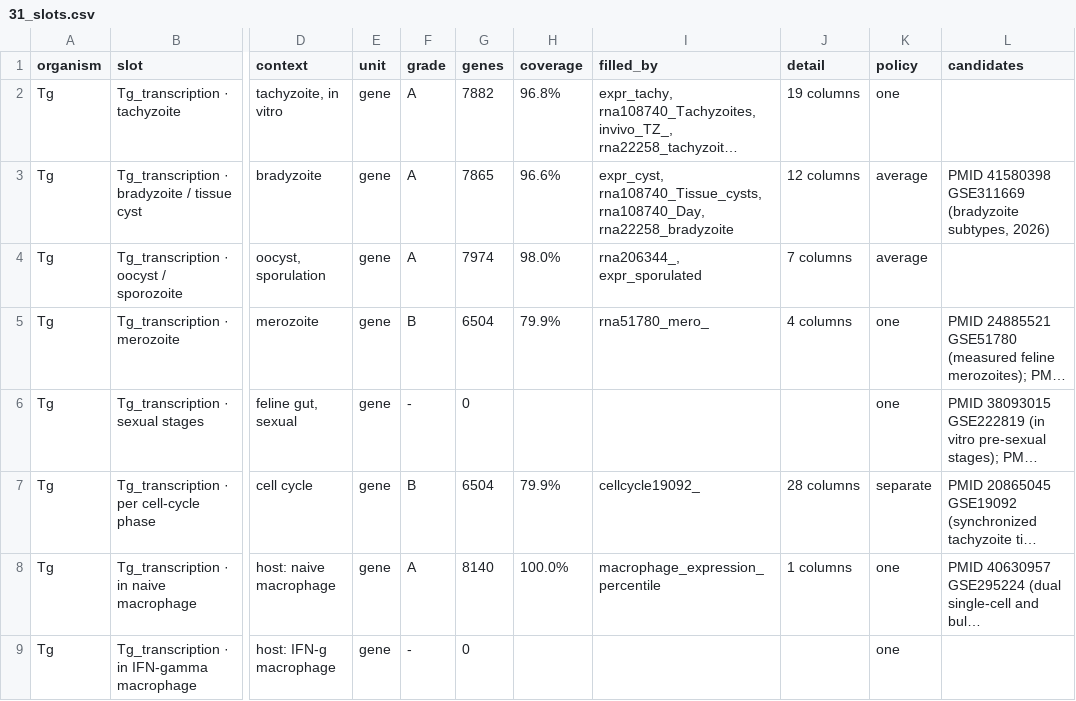
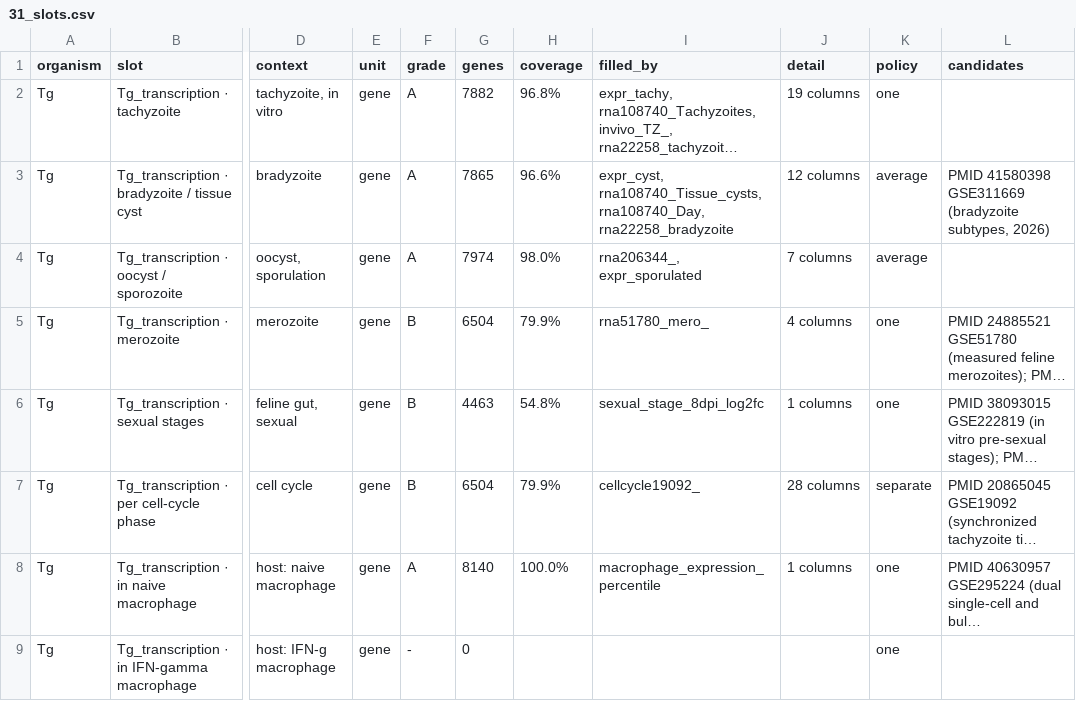
Before and after one commit to EinarOlafsson/starplast, a CSV file: instructions/done/31_slots.csv, drawn as a sheet; only a part is shown, gaps mark what is left out; long unchanged cells end in …; the diff names each change by its address in the sheet, - before the commit and + after, or states it on an @@ line.

Commit message:
Fill transcription in sexual stages from the feline single-cell atlas
4,463 genes with their enrichment at 8 days post-infection in the cat, which is when gametogony
happens. The only stage in the map that is both inside a cat and sexual; the enteroepithelial column
added earlier holds the asexual stages that precede it, so the two do not overlap.

Verified by what rises. Oocyst wall protein sits at the 97th percentile and the oocyst wall is what
gametogony builds; ribosomal housekeeping genes sit at the 23rd. A column where housekeeping rose
and the wall did not would be measuring cell number rather than differentiation.

The accessions arrive as `DEAD/DEAHboxhelicase-TGME49-220860` -- a product description glued to the
accession with hyphens where the underscores belong -- so they are extracted and normalised rather
than matched, which is why 7,013 of 7,640 rows resolve at all.

Also checked and dropped: PMID 34928716, "Dual Transcriptomics To Determine Gamma
Interferon-Independent Host Response", proposed for `transcription . in IFN-gamma macrophage`. Its
tables are keyed on CryptoDB_ID -- it is a Cryptosporidium paper. That is the fourth wrong-organism
candidate today, after Dictyostelium, Cryptosporidium and Theileria.

Toxoplasma gene slots: 97 of 106. All units: 105 of 119.

```diff
--- a/instructions/done/31_slots.csv
+++ b/instructions/done/31_slots.csv
-F6 (grade): -
+F6 (grade): B
-G6 (genes): 0
+G6 (genes): 4463
-H6 (coverage): (empty)
+H6 (coverage): 54.8%
-I6 (filled_by): (empty)
+I6 (filled_by): sexual_stage_8dpi_log2fc
-J6 (detail): (empty)
+J6 (detail): 1 columns
```
Also changed, not shown: instructions/done/31_slots_toxoplasma.csv, 12 other files.
